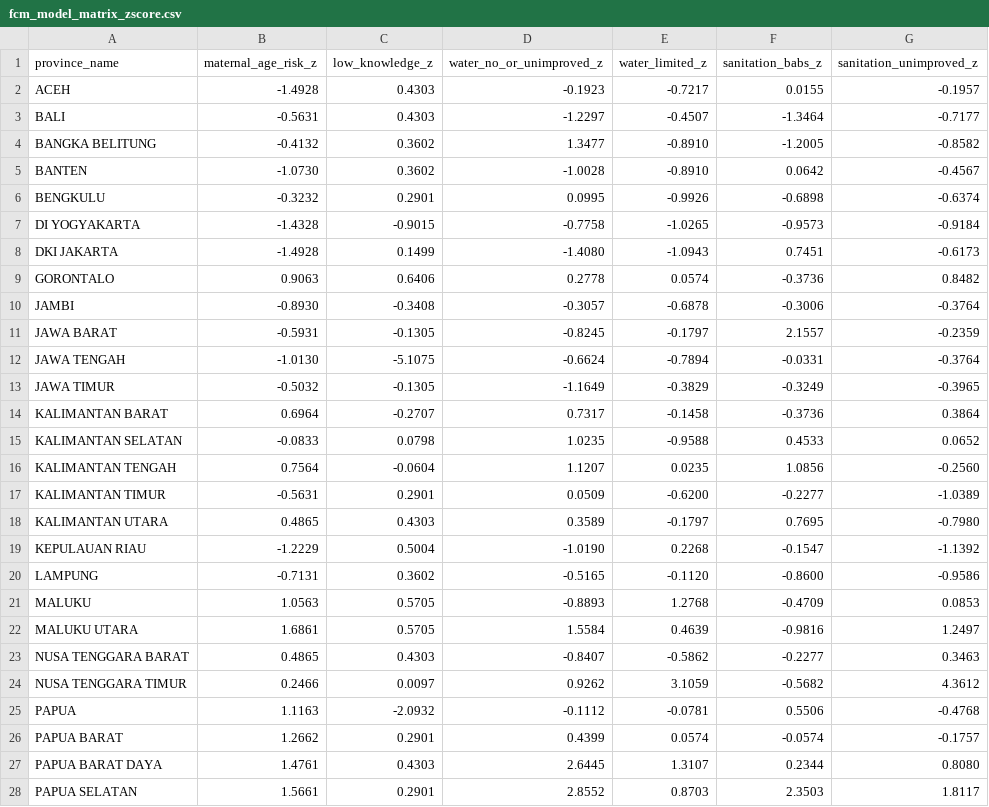
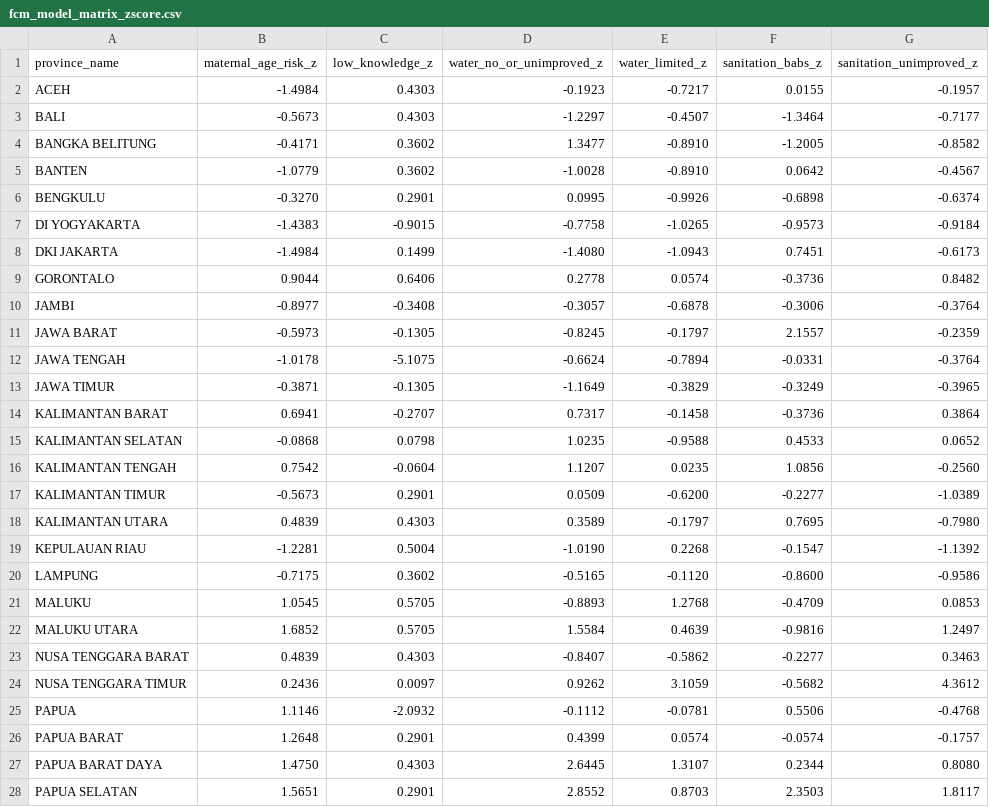
Before and after one commit to aisyahlatief24/pkk-stunting-fcm-clustering, a CSV file: data/processed/fcm_model_matrix_zscore.csv, drawn as a sheet; only a part is shown; the diff covers the shown part only.

```diff
--- a/data/processed/fcm_model_matrix_zscore.csv
+++ b/data/processed/fcm_model_matrix_zscore.csv
@@ -1,28 +1,28 @@
 province_name,maternal_age_risk_z,low_knowledge_z,water_no_or_unimproved_z,water_limited_z,sanitation_babs_z,sanitation_unimproved_z
-ACEH,-1.4928,0.4303,-0.1923,-0.7217,0.0155,-0.1957
-BALI,-0.5631,0.4303,-1.2297,-0.4507,-1.3464,-0.7177
-BANGKA BELITUNG,-0.4132,0.3602,1.3477,-0.8910,-1.2005,-0.8582
-BANTEN,-1.0730,0.3602,-1.0028,-0.8910,0.0642,-0.4567
-BENGKULU,-0.3232,0.2901,0.0995,-0.9926,-0.6898,-0.6374
-DI YOGYAKARTA,-1.4328,-0.9015,-0.7758,-1.0265,-0.9573,-0.9184
-DKI JAKARTA,-1.4928,0.1499,-1.4080,-1.0943,0.7451,-0.6173
-GORONTALO,0.9063,0.6406,0.2778,0.0574,-0.3736,0.8482
-JAMBI,-0.8930,-0.3408,-0.3057,-0.6878,-0.3006,-0.3764
-JAWA BARAT,-0.5931,-0.1305,-0.8245,-0.1797,2.1557,-0.2359
-JAWA TENGAH,-1.0130,-5.1075,-0.6624,-0.7894,-0.0331,-0.3764
-JAWA TIMUR,-0.5032,-0.1305,-1.1649,-0.3829,-0.3249,-0.3965
-KALIMANTAN BARAT,0.6964,-0.2707,0.7317,-0.1458,-0.3736,0.3864
-KALIMANTAN SELATAN,-0.0833,0.0798,1.0235,-0.9588,0.4533,0.0652
-KALIMANTAN TENGAH,0.7564,-0.0604,1.1207,0.0235,1.0856,-0.2560
-KALIMANTAN TIMUR,-0.5631,0.2901,0.0509,-0.6200,-0.2277,-1.0389
-KALIMANTAN UTARA,0.4865,0.4303,0.3589,-0.1797,0.7695,-0.7980
-KEPULAUAN RIAU,-1.2229,0.5004,-1.0190,0.2268,-0.1547,-1.1392
-LAMPUNG,-0.7131,0.3602,-0.5165,-0.1120,-0.8600,-0.9586
-MALUKU,1.0563,0.5705,-0.8893,1.2768,-0.4709,0.0853
-MALUKU UTARA,1.6861,0.5705,1.5584,0.4639,-0.9816,1.2497
-NUSA TENGGARA BARAT,0.4865,0.4303,-0.8407,-0.5862,-0.2277,0.3463
-NUSA TENGGARA TIMUR,0.2466,0.0097,0.9262,3.1059,-0.5682,4.3612
-PAPUA,1.1163,-2.0932,-0.1112,-0.0781,0.5506,-0.4768
-PAPUA BARAT,1.2662,0.2901,0.4399,0.0574,-0.0574,-0.1757
-PAPUA BARAT DAYA,1.4761,0.4303,2.6445,1.3107,0.2344,0.8080
-PAPUA SELATAN,1.5661,0.2901,2.8552,0.8703,2.3503,1.8117
+ACEH,-1.4984,0.4303,-0.1923,-0.7217,0.0155,-0.1957
+BALI,-0.5673,0.4303,-1.2297,-0.4507,-1.3464,-0.7177
+BANGKA BELITUNG,-0.4171,0.3602,1.3477,-0.8910,-1.2005,-0.8582
+BANTEN,-1.0779,0.3602,-1.0028,-0.8910,0.0642,-0.4567
+BENGKULU,-0.3270,0.2901,0.0995,-0.9926,-0.6898,-0.6374
+DI YOGYAKARTA,-1.4383,-0.9015,-0.7758,-1.0265,-0.9573,-0.9184
+DKI JAKARTA,-1.4984,0.1499,-1.4080,-1.0943,0.7451,-0.6173
+GORONTALO,0.9044,0.6406,0.2778,0.0574,-0.3736,0.8482
+JAMBI,-0.8977,-0.3408,-0.3057,-0.6878,-0.3006,-0.3764
+JAWA BARAT,-0.5973,-0.1305,-0.8245,-0.1797,2.1557,-0.2359
+JAWA TENGAH,-1.0178,-5.1075,-0.6624,-0.7894,-0.0331,-0.3764
+JAWA TIMUR,-0.3871,-0.1305,-1.1649,-0.3829,-0.3249,-0.3965
+KALIMANTAN BARAT,0.6941,-0.2707,0.7317,-0.1458,-0.3736,0.3864
+KALIMANTAN SELATAN,-0.0868,0.0798,1.0235,-0.9588,0.4533,0.0652
+KALIMANTAN TENGAH,0.7542,-0.0604,1.1207,0.0235,1.0856,-0.2560
+KALIMANTAN TIMUR,-0.5673,0.2901,0.0509,-0.6200,-0.2277,-1.0389
+KALIMANTAN UTARA,0.4839,0.4303,0.3589,-0.1797,0.7695,-0.7980
+KEPULAUAN RIAU,-1.2281,0.5004,-1.0190,0.2268,-0.1547,-1.1392
+LAMPUNG,-0.7175,0.3602,-0.5165,-0.1120,-0.8600,-0.9586
+MALUKU,1.0545,0.5705,-0.8893,1.2768,-0.4709,0.0853
+MALUKU UTARA,1.6852,0.5705,1.5584,0.4639,-0.9816,1.2497
+NUSA TENGGARA BARAT,0.4839,0.4303,-0.8407,-0.5862,-0.2277,0.3463
+NUSA TENGGARA TIMUR,0.2436,0.0097,0.9262,3.1059,-0.5682,4.3612
+PAPUA,1.1146,-2.0932,-0.1112,-0.0781,0.5506,-0.4768
+PAPUA BARAT,1.2648,0.2901,0.4399,0.0574,-0.0574,-0.1757
+PAPUA BARAT DAYA,1.4750,0.4303,2.6445,1.3107,0.2344,0.8080
+PAPUA SELATAN,1.5651,0.2901,2.8552,0.8703,2.3503,1.8117
```
Also changed, not shown: 9 edited cells elsewhere in this file, data/interim/family_stunting_indicators.csv, data/processed/fcm_risk_profile_2024.csv, 12 other files.
